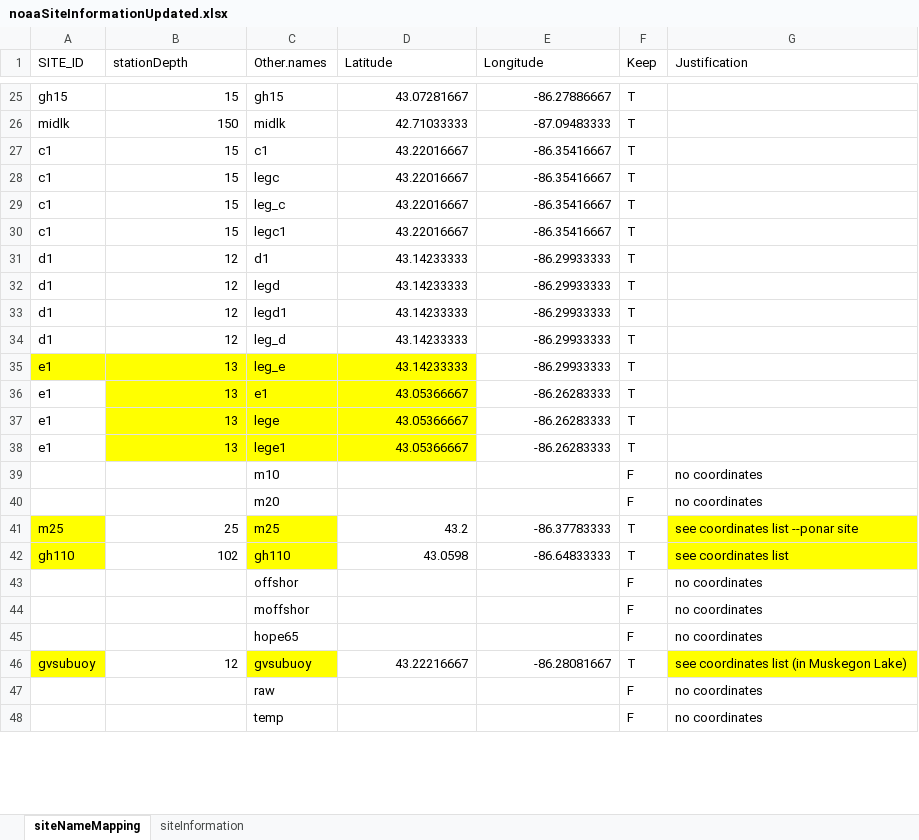
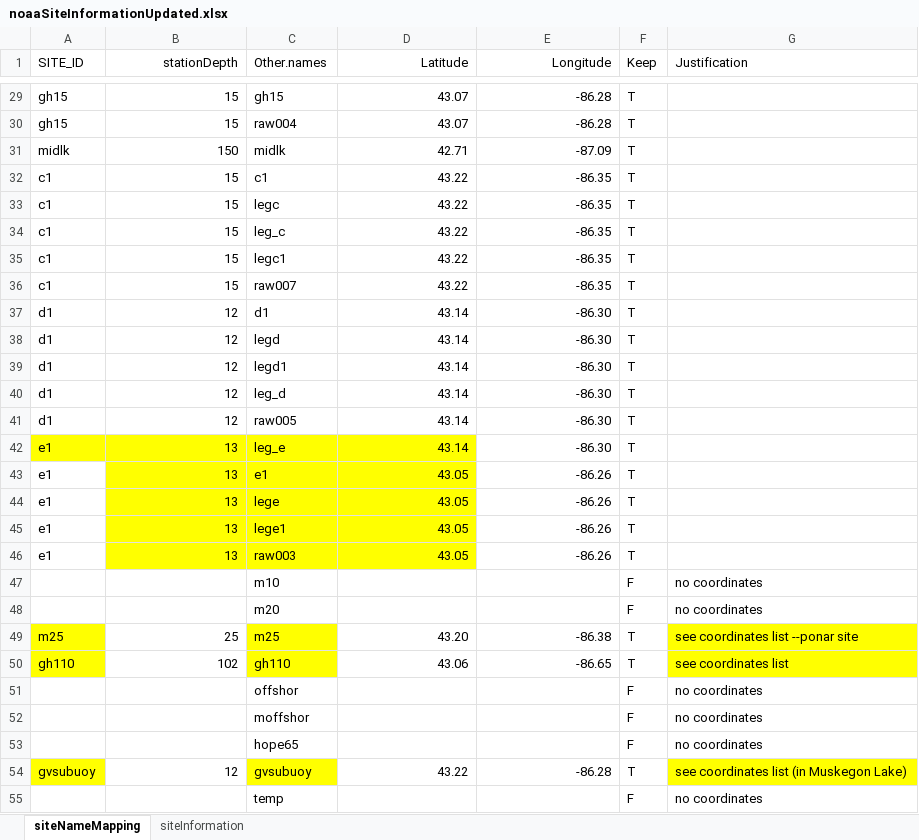
Before and after one commit to kvitense/GL_Data, an Excel workbook: NOAA/noaaSiteInformationUpdated.xlsx, sheet siteNameMapping, drawn as a sheet; only a part is shown, gaps mark what is left out; values as stored, in another font and other column widths than the file's, no borders; removed rows and columns are numbered as before the commit, all else as after; the diff covers the shown part only; the diff names each change by its address in the sheet, - before the commit and + after, or states it on an @@ line.

Commit message:
Filled in additional site information for NOAA data from Steve Pothoven

```diff
--- a/NOAA/noaaSiteInformationUpdated.xlsx (sheet siteNameMapping)
+++ b/NOAA/noaaSiteInformationUpdated.xlsx (sheet siteNameMapping)
-B1 alignment: left
+B1 alignment: right
-D1:E1 alignment: left
+D1:E1 alignment: right
-D29 (Latitude): 43.07281667
+D29 (Latitude): 43.07
-E29 (Longitude): -86.27886667
+E29 (Longitude): -86.28
+row 30: gh15 | 15 | raw004 | 43.07 | -86.28 | T
-D31 (Latitude): 42.71033333
+D31 (Latitude): 42.71
-E31 (Longitude): -87.09483333
+E31 (Longitude): -87.09
-D32:D35 (Latitude): 43.22016667
+D32:D35 (Latitude): 43.22
-E32:E35 (Longitude): -86.35416667
+E32:E35 (Longitude): -86.35
+row 36: c1 | 15 | raw007 | 43.22 | -86.35 | T
-D37:D40 (Latitude): 43.14233333
+D37:D40 (Latitude): 43.14
-E37:E40 (Longitude): -86.29933333
+E37:E40 (Longitude): -86.30
+row 41: d1 | 12 | raw005 | 43.14 | -86.30 | T
-D42 (Latitude): 43.14233333
+D42 (Latitude): 43.14
-E42 (Longitude): -86.29933333
+E42 (Longitude): -86.30
-D43:D45 (Latitude): 43.05366667
+D43:D45 (Latitude): 43.05
-E43:E45 (Longitude): -86.26283333
+E43:E45 (Longitude): -86.26
+row 46: e1 | 13 | raw003 | 43.05 | -86.26 | T
-D49 (Latitude): 43.2
+D49 (Latitude): 43.20
-E49 (Longitude): -86.37783333
+E49 (Longitude): -86.38
-D50 (Latitude): 43.0598
+D50 (Latitude): 43.06
-E50 (Longitude): -86.64833333
+E50 (Longitude): -86.65
-D54 (Latitude): 43.22216667
+D54 (Latitude): 43.22
-E54 (Longitude): -86.28081667
+E54 (Longitude): -86.28
-row 47:  |  | raw |  |  | F | no coordinates
```
Also changed, not shown: 4 added rows and 48 edited cells elsewhere in this sheet, sheet siteInformation.
